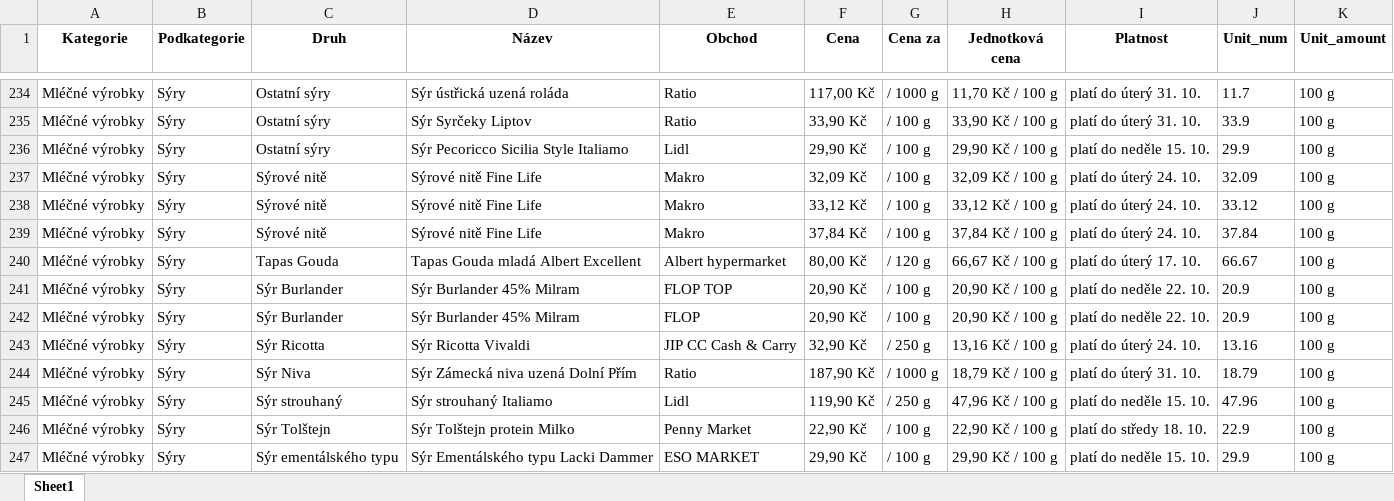
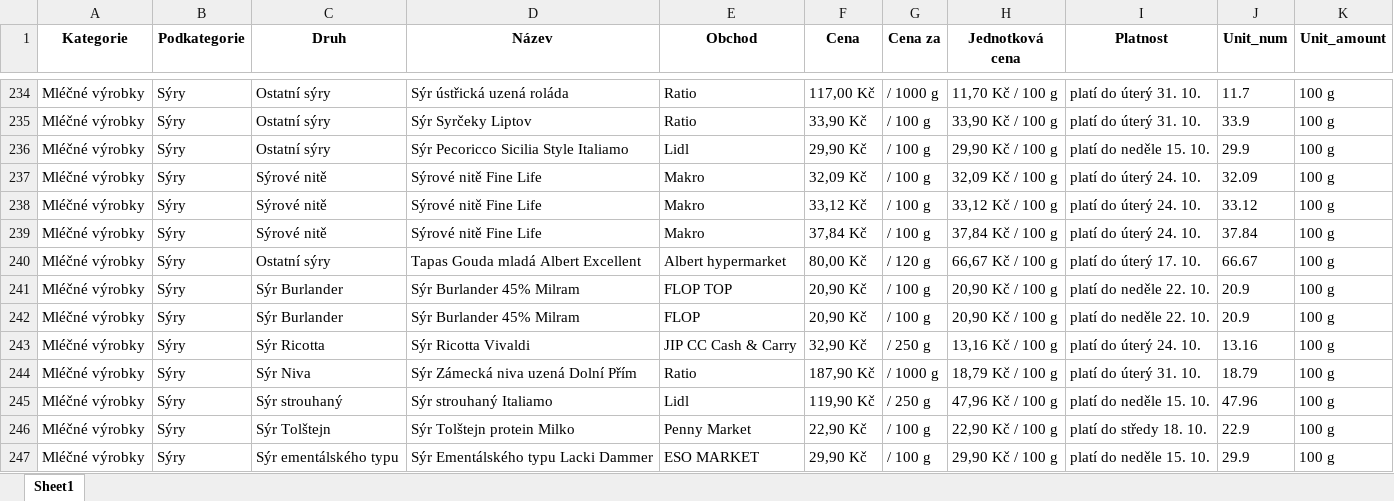
Before and after one commit to martinrysanek/05031aea456ff0b6e32b7fa30f531202bd789240, an Excel workbook: slevy.xlsx, sheet Sheet1, drawn as a sheet; only a part is shown, gaps mark what is left out; values as stored, in another font and other column widths than the file's, no borders; the diff covers the shown part only; the diff names each change by its address in the sheet, - before the commit and + after, or states it on an @@ line.

```diff
--- a/slevy.xlsx (sheet Sheet1)
+++ b/slevy.xlsx (sheet Sheet1)
-C240 (Druh): Tapas Gouda
+C240 (Druh): Ostatní sýry
```
Also changed, not shown: 17 edited cells elsewhere in this sheet.
